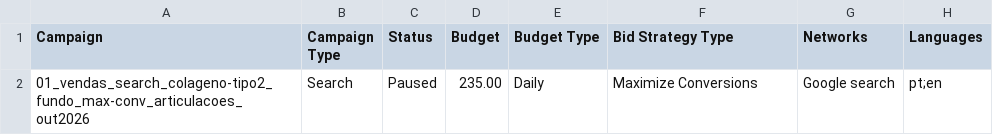
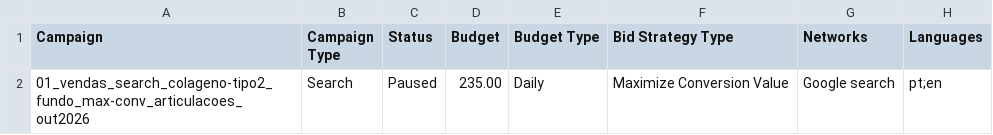
Before and after one commit to jeffbrumado-spec/Perfomance, a CSV file: importacao/colageno-tipo2-out2026/01-campanha.csv, drawn as a sheet.

```diff
--- a/importacao/colageno-tipo2-out2026/01-campanha.csv
+++ b/importacao/colageno-tipo2-out2026/01-campanha.csv
@@ -1,2 +1,2 @@
 Campaign,Campaign Type,Status,Budget,Budget Type,Bid Strategy Type,Networks,Languages
-01_vendas_search_colageno-tipo2_fundo_max-conv_articulacoes_out2026,Search,Paused,235.00,Daily,Maximize Conversions,Google search,pt;en
+01_vendas_search_colageno-tipo2_fundo_max-conv_articulacoes_out2026,Search,Paused,235.00,Daily,Maximize Conversion Value,Google search,pt;en
```
Also changed, not shown: importacao/colageno-tipo2-out2026/02-grupos.csv, importacao/colageno-tipo2-out2026/03-palavras-chave.csv, 4 other files.
